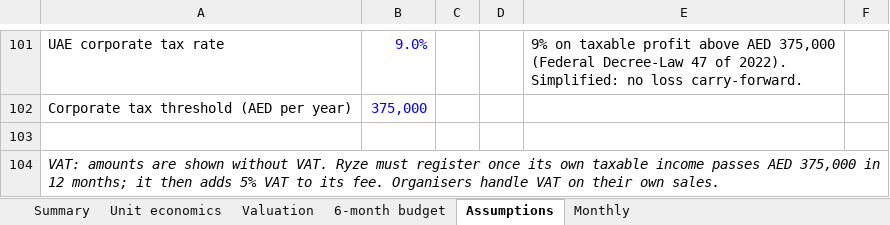
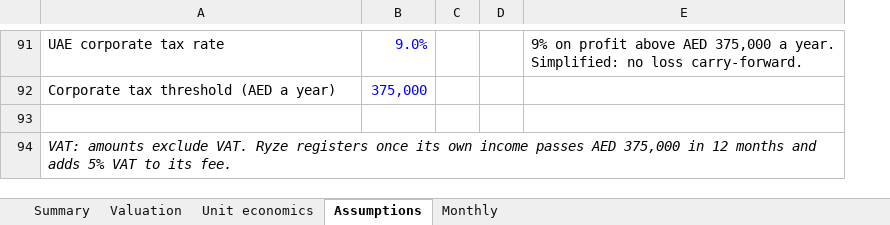
Before and after one commit to Jed-byte/ryzeclub, an Excel workbook: docs/initiatives/initiative-001-community-fitness-dubai/business/ryze-club-forecast.xlsx, sheet Assumptions, drawn as a sheet; only a part is shown, gaps mark what is left out; values as stored, in another font and other column widths than the file's, no borders; removed rows and columns are numbered as before the commit, all else as after; the diff covers the shown part only; the diff names each change by its address in the sheet, - before the commit and + after, or states it on an @@ line.

```diff
--- a/docs/initiatives/initiative-001-community-fitness-dubai/business/ryze-club-forecast.xlsx (sheet Assumptions)
+++ b/docs/initiatives/initiative-001-community-fitness-dubai/business/ryze-club-forecast.xlsx (sheet Assumptions)
-sheet tab: 6-month budget
@@ sheet tab order changed: Summary | Valuation | Unit economics | Assumptions | Monthly @@
-column E, row 101: 9% on taxable profit above AED 375,000 (Federal Decree-Law 47 of 2022). Simplified: no loss carry-forward.
-column F, empty
+column E, row 91: 9% on profit above AED 375,000 a year. Simplified: no loss carry-forward.
-A92: Corporate tax threshold (AED per year)
+A92: Corporate tax threshold (AED a year)
-A94: VAT: amounts are shown without VAT. Ryze must register once its own taxable income passes AED 375,000 in 12 months; it then adds 5% VAT to its fee. Organisers handle VAT on their own sales.
+A94: VAT: amounts exclude VAT. Ryze registers once its own income passes AED 375,000 in 12 months and adds 5% VAT to its fee.
```
Also changed, not shown: 41 added rows, 51 removed rows, 5 moved rows, 29 edited cells and cell formats elsewhere in this sheet, sheet Monthly, sheet Summary, sheet Valuation, sheet Unit economics, formulas that keep their value, 3 other files.
